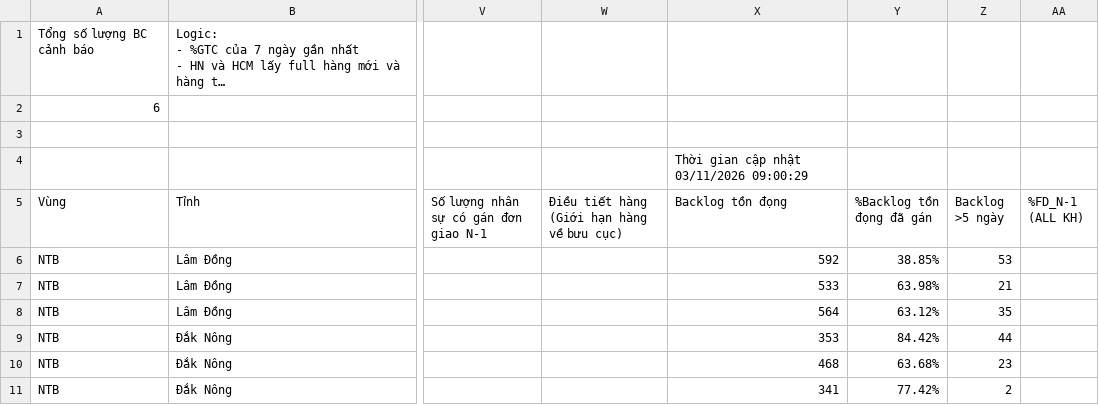
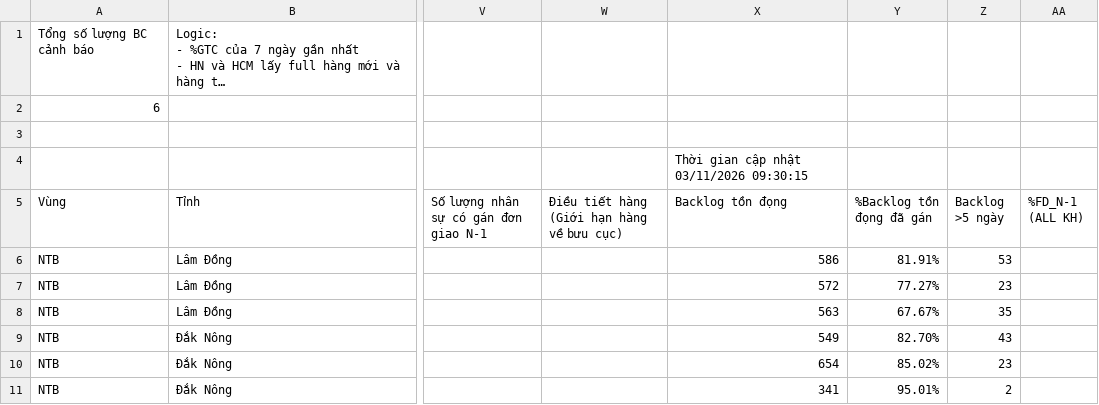
Before and after one commit to thuyntt2-creator/namtrungbo, a CSV file: buu_cuc_bat_on.csv, drawn as a sheet; only a part is shown, gaps mark what is left out; long unchanged cells end in …; the diff names each change by its address in the sheet, - before the commit and + after, or states it on an @@ line.

Commit message:
Auto update data NTB

```diff
--- a/buu_cuc_bat_on.csv
+++ b/buu_cuc_bat_on.csv
-X4 (Backlog tồn đọng): Thời gian cập nhật 03/11/2026 09:00:29
+X4 (Backlog tồn đọng): Thời gian cập nhật 03/11/2026 09:30:15
-X6 (Backlog tồn đọng): 592
+X6 (Backlog tồn đọng): 586
-Y6 (%Backlog tồn đọng đã gán): 38.85%
+Y6 (%Backlog tồn đọng đã gán): 81.91%
-X7 (Backlog tồn đọng): 533
+X7 (Backlog tồn đọng): 572
-Y7 (%Backlog tồn đọng đã gán): 63.98%
+Y7 (%Backlog tồn đọng đã gán): 77.27%
-Z7 (Backlog >5 ngày): 21
+Z7 (Backlog >5 ngày): 23
-X8 (Backlog tồn đọng): 564
+X8 (Backlog tồn đọng): 563
-Y8 (%Backlog tồn đọng đã gán): 63.12%
+Y8 (%Backlog tồn đọng đã gán): 67.67%
-X9 (Backlog tồn đọng): 353
+X9 (Backlog tồn đọng): 549
-Y9 (%Backlog tồn đọng đã gán): 84.42%
+Y9 (%Backlog tồn đọng đã gán): 82.70%
-Z9 (Backlog >5 ngày): 44
+Z9 (Backlog >5 ngày): 43
-X10 (Backlog tồn đọng): 468
+X10 (Backlog tồn đọng): 654
-Y10 (%Backlog tồn đọng đã gán): 63.68%
+Y10 (%Backlog tồn đọng đã gán): 85.02%
-Y11 (%Backlog tồn đọng đã gán): 77.42%
+Y11 (%Backlog tồn đọng đã gán): 95.01%
```
Also changed, not shown: 5 other files.
